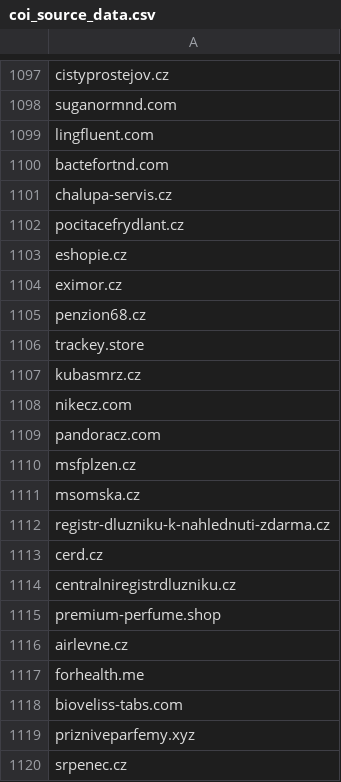
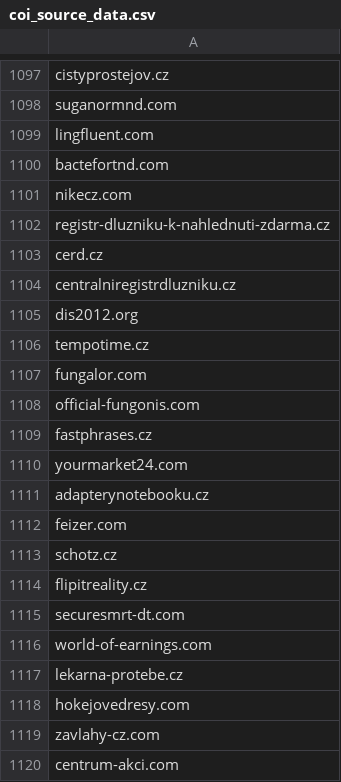
Before and after one commit to oubrecht-com/coi-adblock-list, a CSV file: coi_source_data.csv, drawn as a sheet; only a part is shown, gaps mark what is left out; the shorter side is filled out with more unchanged rows; the diff covers the shown part only.

Commit message:
Automated update

```diff
--- a/coi_source_data.csv
+++ b/coi_source_data.csv
@@ -1100,13 +1100,3 @@ lingfluent.com
 bactefortnd.com
-chalupa-servis.cz
-pocitacefrydlant.cz
-eshopie.cz
-eximor.cz
-penzion68.cz
-trackey.store
-kubasmrz.cz
 nikecz.com
-pandoracz.com
-msfplzen.cz
-msomska.cz
 registr-dluzniku-k-nahlednuti-zdarma.cz
@@ -1114,7 +1104 @@ cerd.cz
 centralniregistrdluzniku.cz
-premium-perfume.shop
-airlevne.cz
-forhealth.me
-bioveliss-tabs.com
-prizniveparfemy.xyz
-srpenec.cz
```
Also changed, not shown: 23 removed rows elsewhere in this file.
